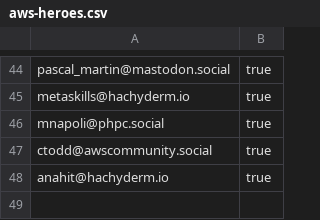
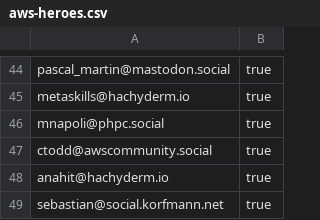
Before and after one commit to gunnargrosch/mastodon-lists, a CSV file: aws-heroes.csv, drawn as a sheet; only a part is shown, gaps mark what is left out; the diff names each change by its address in the sheet, - before the commit and + after, or states it on an @@ line.

Commit message:
Added Sebastian

```diff
--- a/aws-heroes.csv
+++ b/aws-heroes.csv
+row 49: sebastian@social.korfmann.net | true
```
